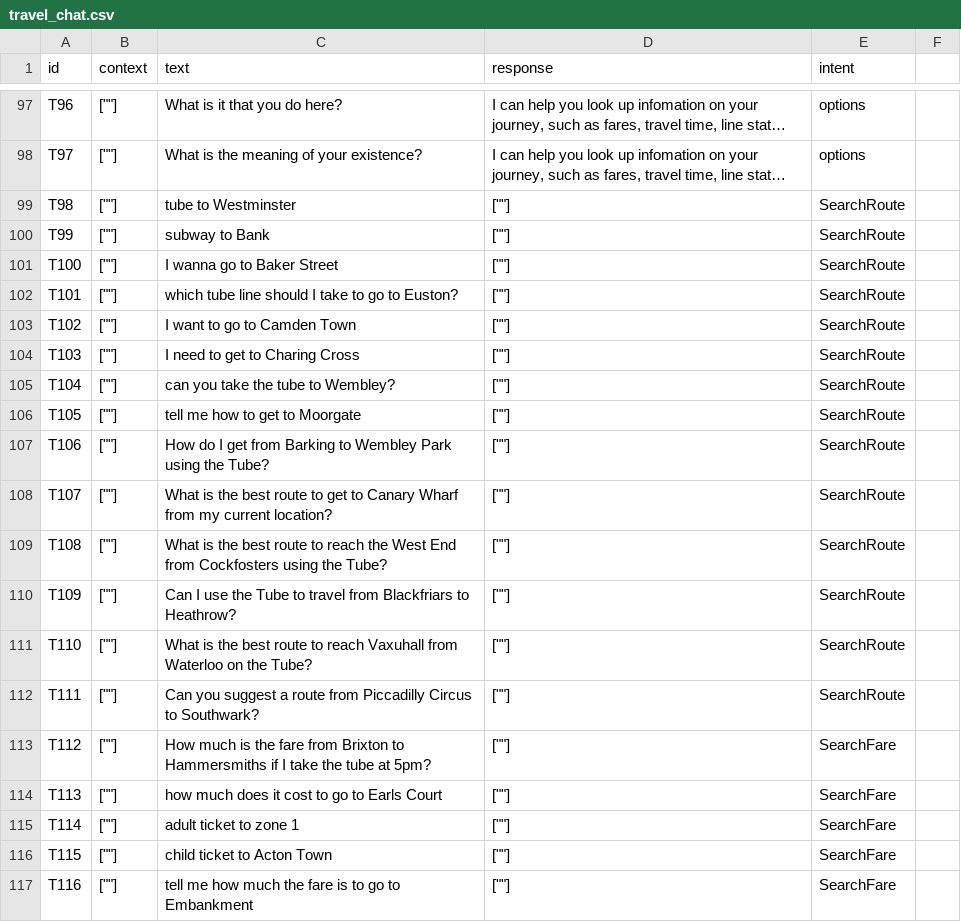
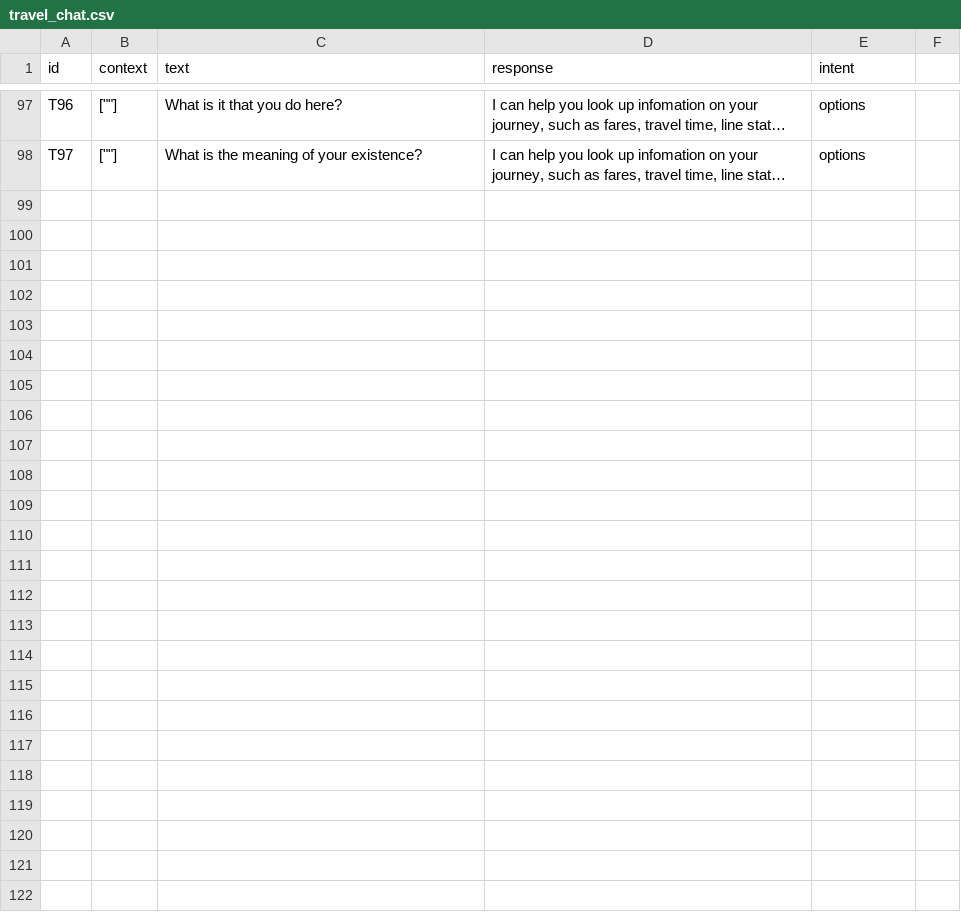
Before and after one commit to mak-skid/TfL-chatbot, a CSV file: Datasets/travel_chat.csv, drawn as a sheet; only a part is shown, gaps mark what is left out; long unchanged cells end in …; the diff covers the shown part only; the diff names each change by its address in the sheet, - before the commit and + after, or states it on an @@ line.

Commit message:
created a custom NER Dataset builder and refactored files

```diff
--- a/Datasets/travel_chat.csv
+++ b/Datasets/travel_chat.csv
-row 99: T98 | [""] | tube to Westminster | [""] | SearchRoute
-row 100: T99 | [""] | subway to Bank | [""] | SearchRoute
-row 101: T100 | [""] | I wanna go to Baker Street | [""] | SearchRoute
-row 102: T101 | [""] | which tube line should I take to go to Euston? | [""] | SearchRoute
-row 103: T102 | [""] | I want to go to Camden Town | [""] | SearchRoute
-row 104: T103 | [""] | I need to get to Charing Cross | [""] | SearchRoute
-row 105: T104 | [""] | can you take the tube to Wembley? | [""] | SearchRoute
-row 106: T105 | [""] | tell me how to get to Moorgate | [""] | SearchRoute
-row 107: T106 | [""] | How do I get from Barking to Wembley Park using the Tube? | [""] | SearchRoute
-row 108: T107 | [""] | What is the best route to get to Canary Wharf from my current location? | [""] | SearchRoute
-row 109: T108 | [""] | What is the best route to reach the West End from Cockfosters using the Tube? | [""] | SearchRoute
-row 110: T109 | [""] | Can I use the Tube to travel from Blackfriars to Heathrow? | [""] | SearchRoute
-row 111: T110 | [""] | What is the best route to reach Vaxuhall from Waterloo on the Tube? | [""] | SearchRoute
-row 112: T111 | [""] | Can you suggest a route from Piccadilly Circus to Southwark? | [""] | SearchRoute
-row 113: T112 | [""] | How much is the fare from Brixton to Hammersmiths if I take the tube at 5pm? | [""] | SearchFare
-row 114: T113 | [""] | how much does it cost to go to Earls Court | [""] | SearchFare
-row 115: T114 | [""] | adult ticket to zone 1 | [""] | SearchFare
-row 116: T115 | [""] | child ticket to Acton Town | [""] | SearchFare
-row 117: T116 | [""] | tell me how much the fare is to go to Embankment | [""] | SearchFare
```
Also changed, not shown: 9 removed rows elsewhere in this file, Datasets/stations_list.csv, 10 other files.
